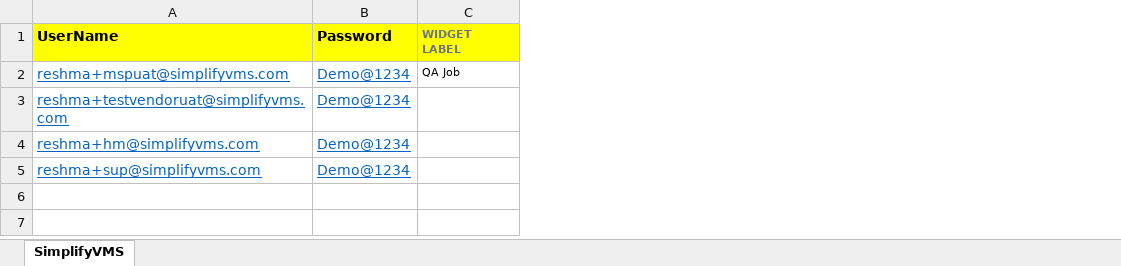
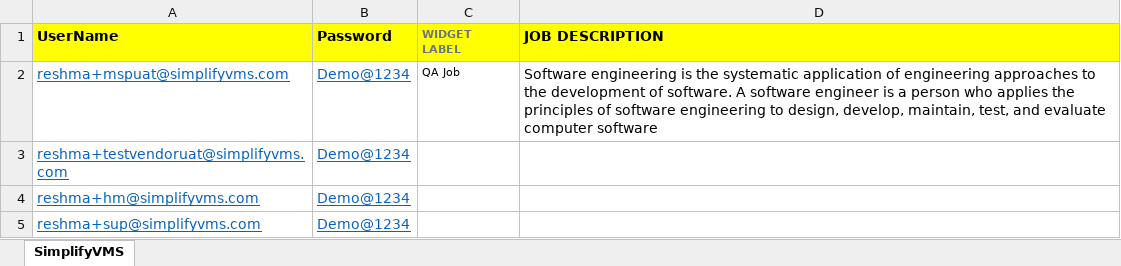
Before and after one commit to subhradips/SimplifyVMS, an Excel workbook: target/test-classes/Data.xlsx, sheet SimplifyVMS, drawn as a sheet; values as stored, in another font and other column widths than the file's, no borders; the diff names each change by its address in the sheet, - before the commit and + after, or states it on an @@ line.

```diff
--- a/target/test-classes/Data.xlsx (sheet SimplifyVMS)
+++ b/target/test-classes/Data.xlsx (sheet SimplifyVMS)
+column D (JOB DESCRIPTION), row 2: Software engineering is the systematic application of engineering approaches to the development of software. A software engineer is a person who applies the principles of software engineering to design, develop, maintain, test, and evaluate computer software
```
Also changed, not shown: 14 other files.
